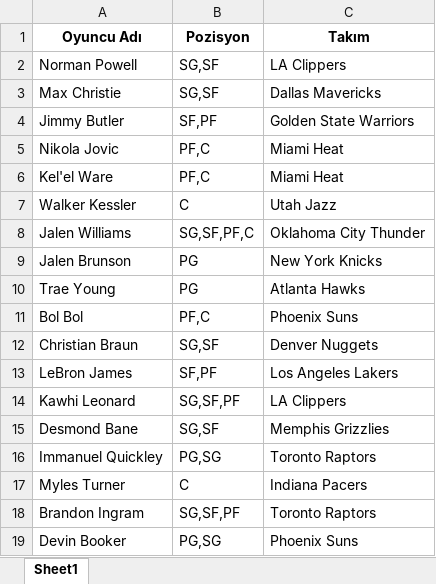
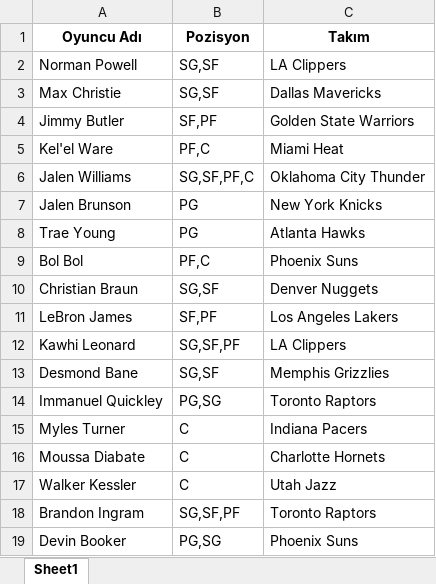
Before and after one commit to ikucukkaya/TradeMachine, an Excel workbook: yahoo/Oguls Otistic Team.xlsx, sheet Sheet1, drawn as a sheet; values as stored, in another font and other column widths than the file's, no borders; removed rows and columns are numbered as before the commit, all else as after; the diff names each change by its address in the sheet, - before the commit and + after, or states it on an @@ line.

```diff
--- a/yahoo/Oguls Otistic Team.xlsx (sheet Sheet1)
+++ b/yahoo/Oguls Otistic Team.xlsx (sheet Sheet1)
-row 5: Nikola Jovic | PF,C | Miami Heat
+row 16: Moussa Diabate | C | Charlotte Hornets
@@ row 7 moved to row 17: Walker Kessler @@
```
Also changed, not shown: yahoo/Maltaspor.xlsx, yahoo/NSY.xlsx, 5 other files.
